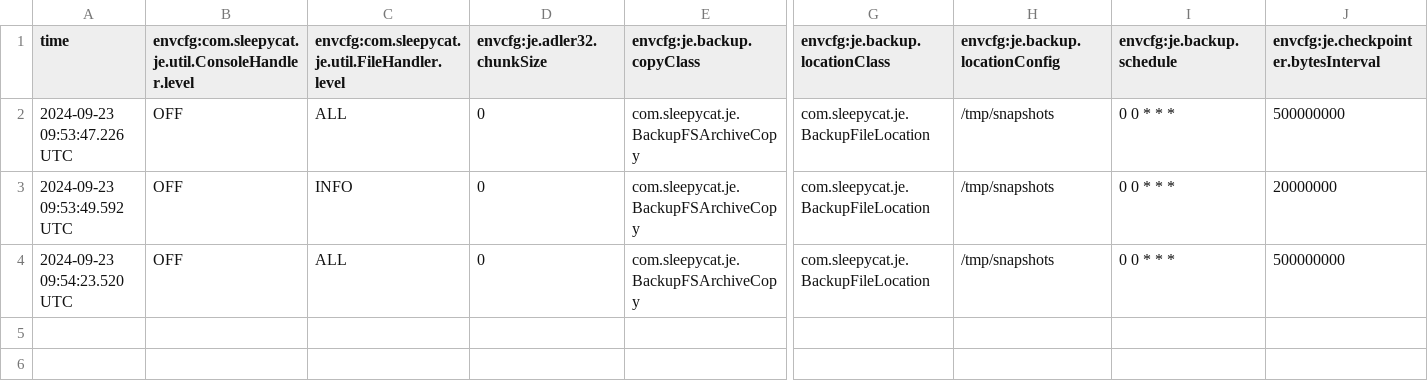
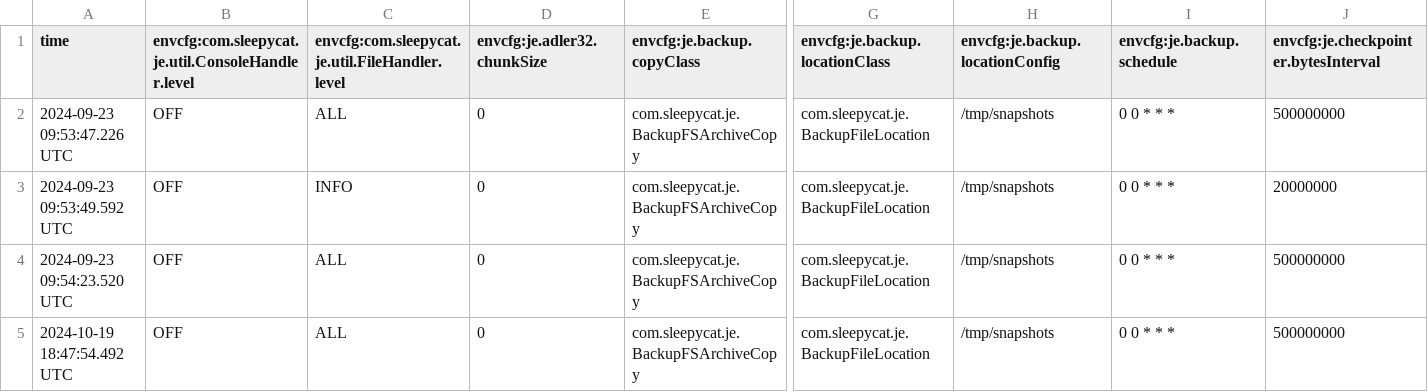
Before and after one commit to Dhruvjava/acma-resources, a CSV file: keycloak-docker-compose/acma-ldap-db/db/userRoot/je.config.csv, drawn as a sheet; only a part is shown, gaps mark what is left out; rows hold the shown columns only; the diff names each change by its address in the sheet, - before the commit and + after, or states it on an @@ line.

Commit message:
modified compose file

```diff
--- a/keycloak-docker-compose/acma-ldap-db/db/userRoot/je.config.csv
+++ b/keycloak-docker-compose/acma-ldap-db/db/userRoot/je.config.csv
+row 5: 2024-10-19 18:47:54.492 UTC | OFF | ALL | 0 | com.sleepycat.je.BackupFSArchiveCopy | com.sleepycat.je.BackupFileLocation | /tmp/snapshots | 0 0 * * * | 500000000
```
Also changed, not shown: 33 other files.
